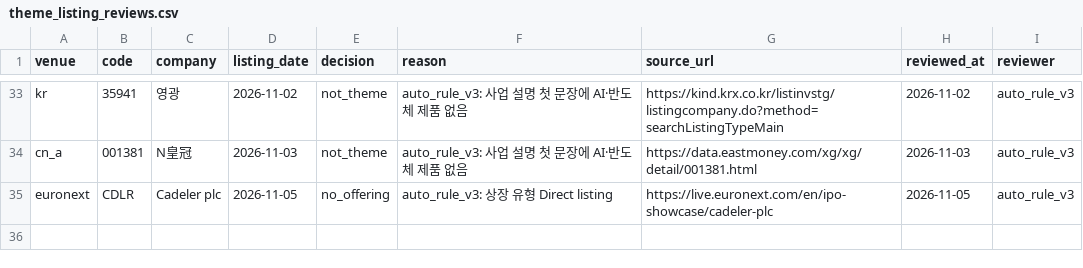
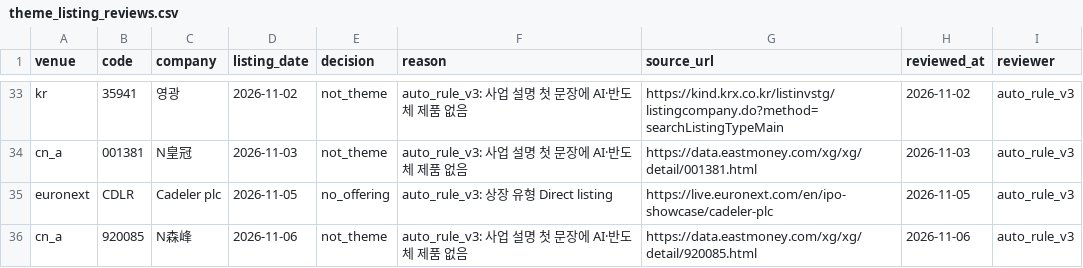
Before and after one commit to Sung-JinPark/Jin-s-investing-prediction, a CSV file: data/statistics/ipo/theme_listing_reviews.csv, drawn as a sheet; only a part is shown, gaps mark what is left out.

```diff
--- a/data/statistics/ipo/theme_listing_reviews.csv
+++ b/data/statistics/ipo/theme_listing_reviews.csv
@@ -35 +35,2 @@ cn_a,001381,N皇冠,2026-11-03,not_theme,auto_rule_v3: 사업 설명 첫 문장
 euronext,CDLR,Cadeler plc,2026-11-05,no_offering,auto_rule_v3: 상장 유형 Direct listing,https://live.euronext.com/en/ipo-showcase/cadeler-plc,2026-11-05,auto_rule_v3
+cn_a,920085,N森峰,2026-11-06,not_theme,auto_rule_v3: 사업 설명 첫 문장에 AI·반도체 제품 없음,https://data.eastmoney.com/xg/xg/detail/920085.html,2026-11-06,auto_rule_v3
```
Also changed, not shown: 14 other files.
